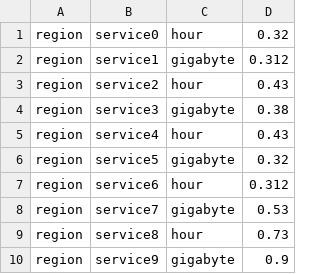
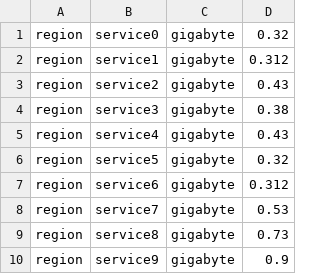
Before and after one commit to openstack-archive/distil, a CSV file: examples/test_rates.csv, drawn as a sheet.

Commit message:
fixing tests that were broken due to unit conversions changes
Had to unify test case units. Will then also ideally want tests to
ensure converters work as intended.

Change-Id: I72b67881233b65955e56c023cdc0453b01919e56

```diff
--- a/examples/test_rates.csv
+++ b/examples/test_rates.csv
@@ -1,10 +1,10 @@
-region | service0  | hour       | 0.32
+region | service0  | gigabyte       | 0.32
 region | service1  | gigabyte       | 0.312
-region | service2  | hour       | 0.43
+region | service2  | gigabyte       | 0.43
 region | service3  | gigabyte       | 0.38
-region | service4  | hour       | 0.43
+region | service4  | gigabyte       | 0.43
 region | service5  | gigabyte       | 0.32
-region | service6  | hour       | 0.312
+region | service6  | gigabyte       | 0.312
 region | service7  | gigabyte       | 0.53
-region | service8  | hour       | 0.73
+region | service8  | gigabyte       | 0.73
 region | service9  | gigabyte       | 0.9
```
Also changed, not shown: 2 other files.
